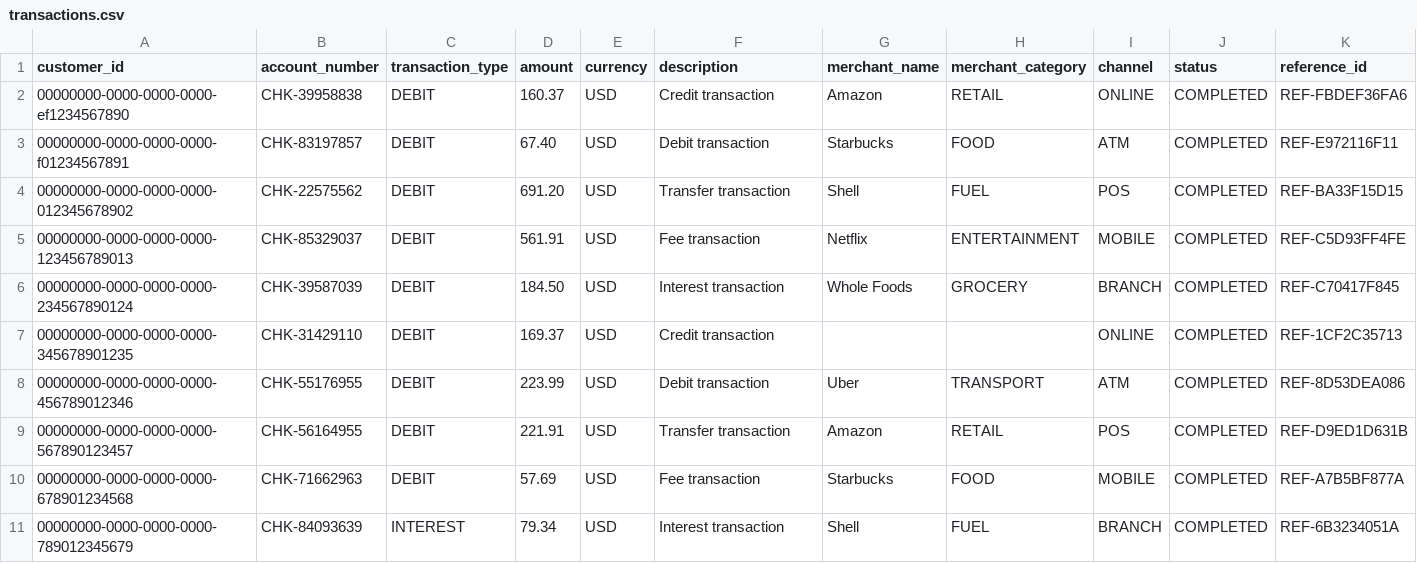
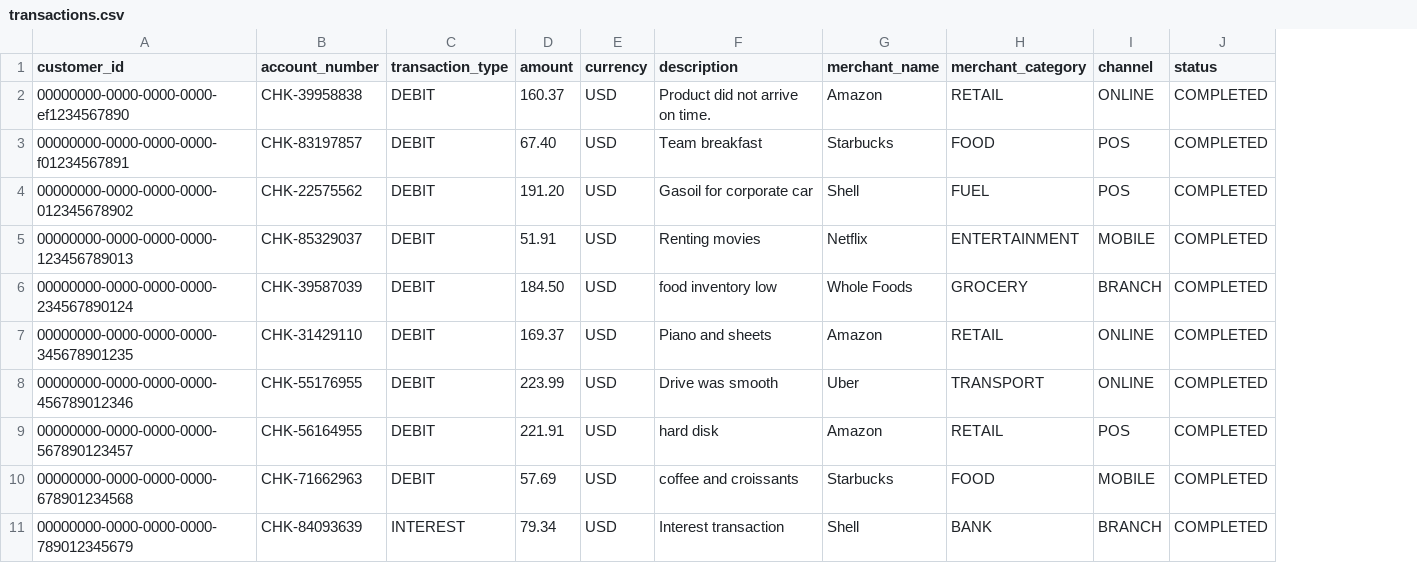
Before and after one commit to jbcodeforce/stream_house_c360_demo, a CSV file: apps/backend/transactions/data/transactions.csv, drawn as a sheet; only a part is shown; the diff names each change by its address in the sheet, - before the commit and + after, or states it on an @@ line.

Commit message:
add dimensions. add a transaction generator from frontend + API

```diff
--- a/apps/backend/transactions/data/transactions.csv
+++ b/apps/backend/transactions/data/transactions.csv
-column K (reference_id), rows 2-11: REF-FBDEF36FA6 | REF-E972116F11 | REF-BA33F15D15 | REF-C5D93FF4FE | REF-C70417F845 | REF-1CF2C35713 | REF-8D53DEA086 | REF-D9ED1D631B | REF-A7B5BF877A | REF-6B3234051A
-F2 (description): Credit transaction
+F2 (description): Product did not arrive on time.
-F3 (description): Debit transaction
+F3 (description): Team breakfast
-I3 (channel): ATM
+I3 (channel): POS
-D4 (amount): 691.20
+D4 (amount): 191.20
-F4 (description): Transfer transaction
+F4 (description): Gasoil for corporate car
-D5 (amount): 561.91
+D5 (amount): 51.91
-F5 (description): Fee transaction
+F5 (description): Renting movies
-F6 (description): Interest transaction
+F6 (description): food inventory low
-F7 (description): Credit transaction
+F7 (description): Piano and sheets
-G7 (merchant_name): (empty)
+G7 (merchant_name): Amazon
-H7 (merchant_category): (empty)
+H7 (merchant_category): RETAIL
-F8 (description): Debit transaction
+F8 (description): Drive was smooth
-I8 (channel): ATM
+I8 (channel): ONLINE
-F9 (description): Transfer transaction
+F9 (description): hard disk
-F10 (description): Fee transaction
+F10 (description): coffee and croissants
-H11 (merchant_category): FUEL
+H11 (merchant_category): BANK
```
Also changed, not shown: 59 other files.
